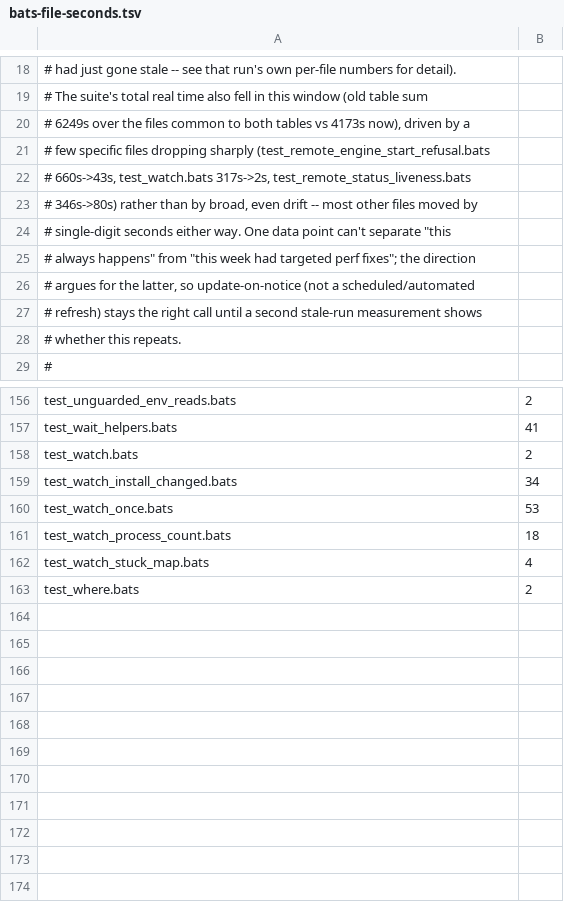
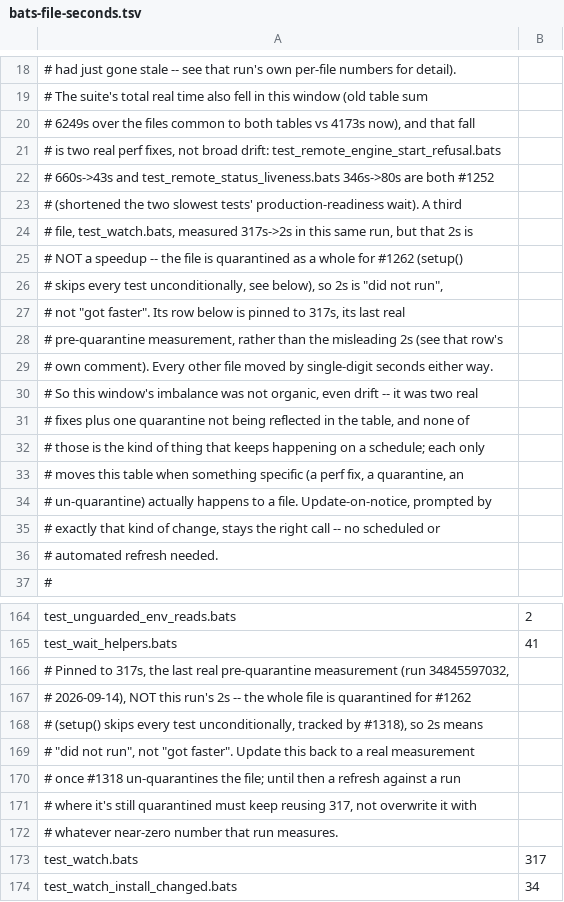
Before and after one commit to fujibee/agmsg, a TSV file: .github/scripts/bats-file-seconds.tsv, drawn as a sheet; only a part is shown, gaps mark what is left out; the shorter side is filled out with more unchanged rows.

Commit message:
ci(tests): pin test_watch.bats's weight to its pre-quarantine measurement
Review finding: two of the three big swings this refresh found were
real speedups (#1252), but test_watch.bats 317s->2s was not a
speedup -- the whole file is quarantined for #1262 (setup() skips
every test unconditionally, tracked by #1318), so 2s means "did not
run", not "got faster". Pinned its row to 317s, the last real
pre-quarantine measurement, with a comment explaining why so a future
refresh doesn't overwrite it with whatever near-zero number a
still-quarantined run measures. No other file in the suite is
quarantined this way (checked for any other unconditional `skip` at
the top of a file's own setup()).

Also fixes tests/test_ci_sharding.bats's "the heaviest file does not
share a shard with the second heaviest": it determined "heaviest" by
@test count, a different ruler than the real-seconds weighting LPT
actually packs by (#1243). Restoring test_watch.bats's real weight
moved its rank by seconds without moving its rank by count, so the
two rulers disagreed and the count-based version of this test broke --
not because balance regressed, but because it was asserting a
property against the wrong metric. Switched it to read the same
SECONDS_TABLE shard-tests.sh itself weights by, so it stays in sync
with whatever the table says regardless of future updates. Confirmed
(mutation check) it fails again if reverted to the count-based form.

```diff
--- a/.github/scripts/bats-file-seconds.tsv
+++ b/.github/scripts/bats-file-seconds.tsv
@@ -19,11 +19,19 @@
 # The suite's total real time also fell in this window (old table sum
-# 6249s over the files common to both tables vs 4173s now), driven by a
-# few specific files dropping sharply (test_remote_engine_start_refusal.bats
-# 660s->43s, test_watch.bats 317s->2s, test_remote_status_liveness.bats
-# 346s->80s) rather than by broad, even drift -- most other files moved by
-# single-digit seconds either way. One data point can't separate "this
-# always happens" from "this week had targeted perf fixes"; the direction
-# argues for the latter, so update-on-notice (not a scheduled/automated
-# refresh) stays the right call until a second stale-run measurement shows
-# whether this repeats.
+# 6249s over the files common to both tables vs 4173s now), and that fall
+# is two real perf fixes, not broad drift: test_remote_engine_start_refusal.bats
+# 660s->43s and test_remote_status_liveness.bats 346s->80s are both #1252
+# (shortened the two slowest tests' production-readiness wait). A third
+# file, test_watch.bats, measured 317s->2s in this same run, but that 2s is
+# NOT a speedup -- the file is quarantined as a whole for #1262 (setup()
+# skips every test unconditionally, see below), so 2s is "did not run",
+# not "got faster". Its row below is pinned to 317s, its last real
+# pre-quarantine measurement, rather than the misleading 2s (see that row's
+# own comment). Every other file moved by single-digit seconds either way.
+# So this window's imbalance was not organic, even drift -- it was two real
+# fixes plus one quarantine not being reflected in the table, and none of
+# those is the kind of thing that keeps happening on a schedule; each only
+# moves this table when something specific (a perf fix, a quarantine, an
+# un-quarantine) actually happens to a file. Update-on-notice, prompted by
+# exactly that kind of change, stays the right call -- no scheduled or
+# automated refresh needed.
 #
@@ -157,3 +165,10 @@ test_unguarded_env_reads.bats	2
 test_wait_helpers.bats	41
-test_watch.bats	2
+# Pinned to 317s, the last real pre-quarantine measurement (run 34845597032,
+# 2026-09-14), NOT this run's 2s -- the whole file is quarantined for #1262
+# (setup() skips every test unconditionally, tracked by #1318), so 2s means
+# "did not run", not "got faster". Update this back to a real measurement
+# once #1318 un-quarantines the file; until then a refresh against a run
+# where it's still quarantined must keep reusing 317, not overwrite it with
+# whatever near-zero number that run measures.
+test_watch.bats	317
 test_watch_install_changed.bats	34
```
Also changed, not shown: 1 other file.
